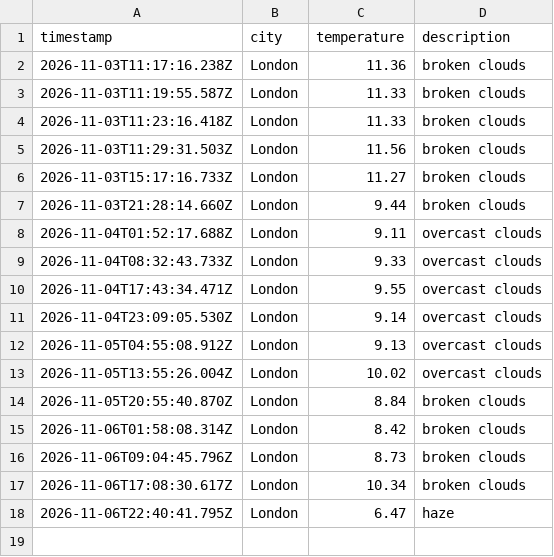
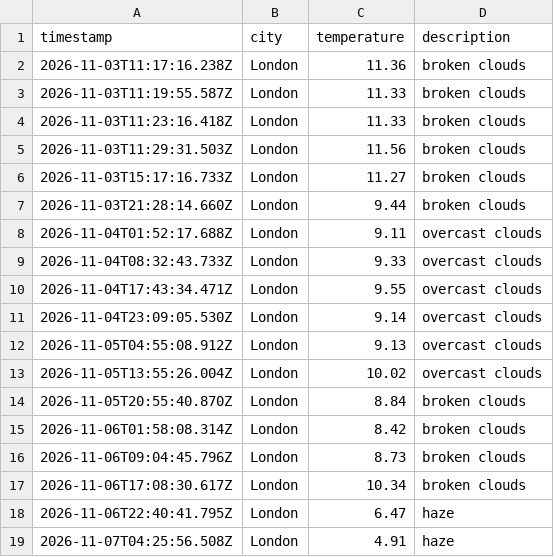
Before and after one commit to mlezard/weather_dataOps, a CSV file: data/weather_log.csv, drawn as a sheet.

```diff
--- a/data/weather_log.csv
+++ b/data/weather_log.csv
@@ -18 +18,2 @@ timestamp,city,temperature,description
 2026-11-06T22:40:41.795Z,London,6.47,haze
+2026-11-07T04:25:56.508Z,London,4.91,haze
```
Also changed, not shown: 1 other file.
